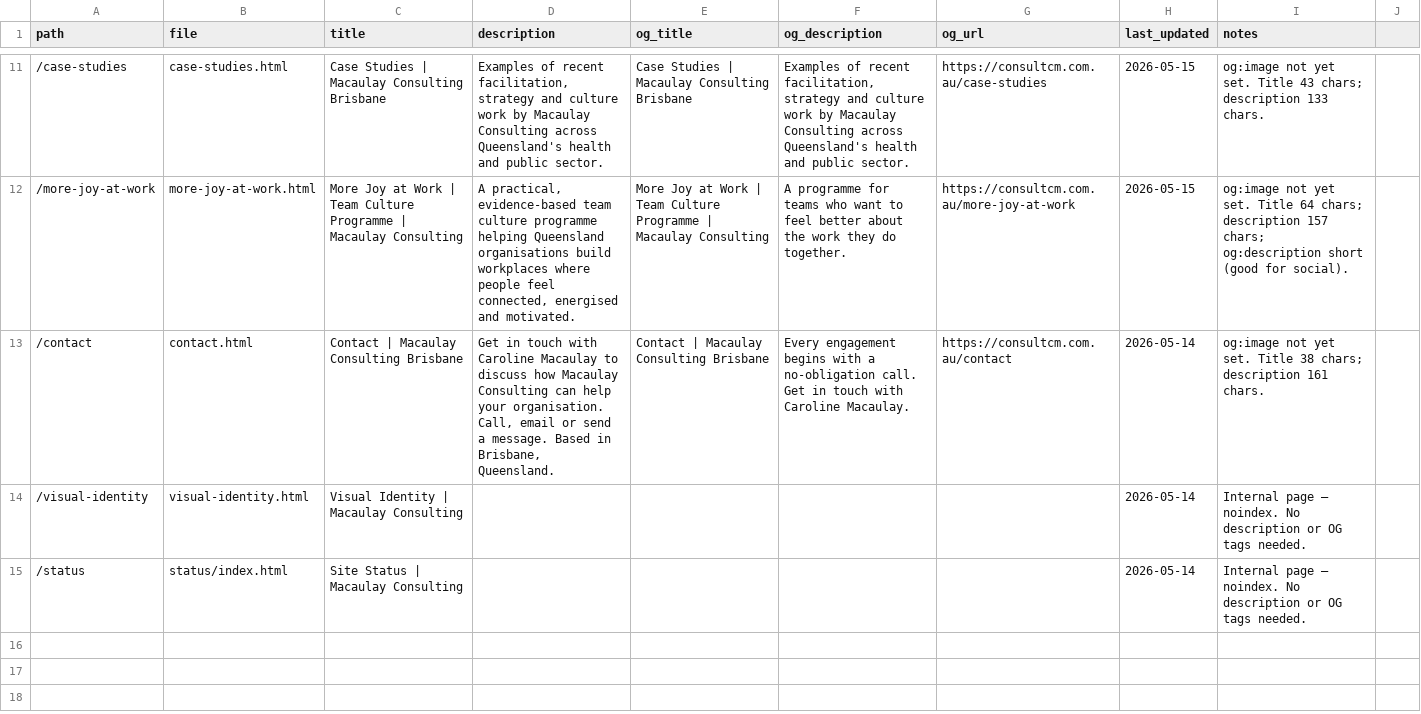
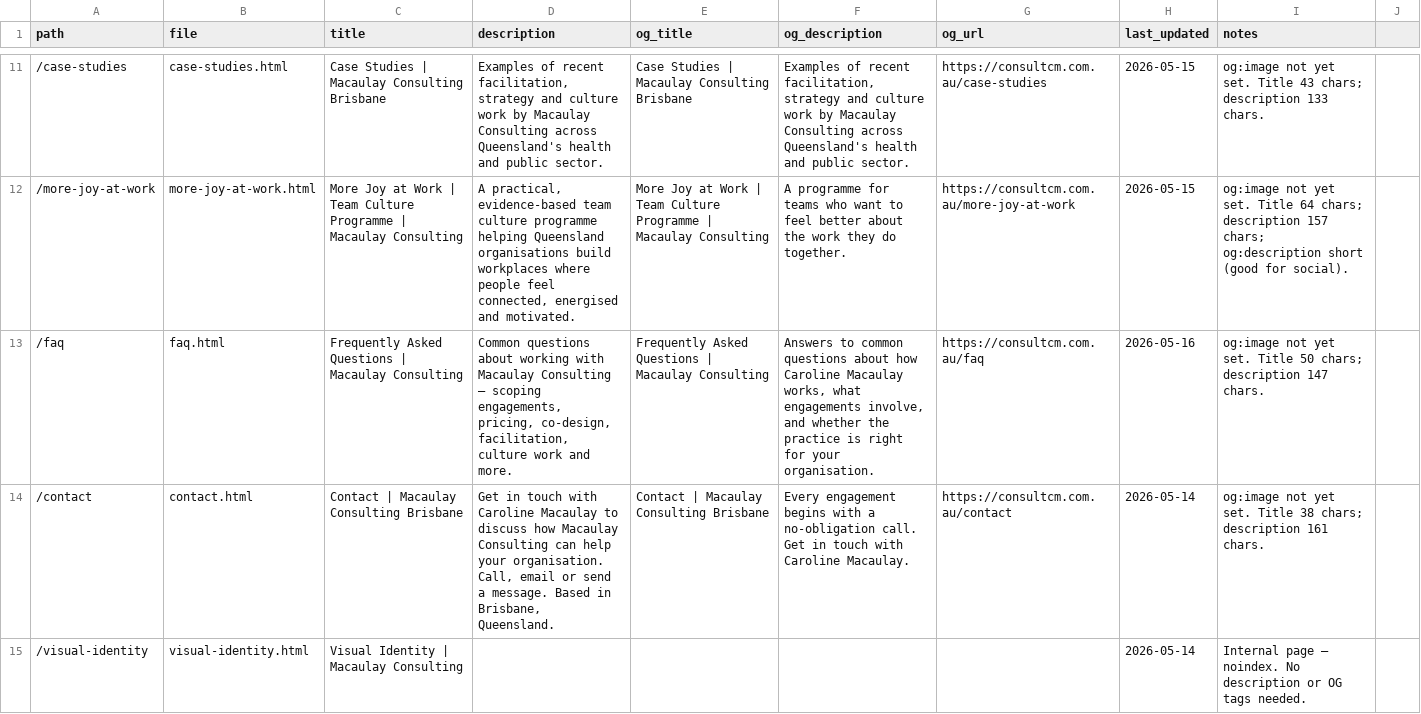
Before and after one commit to fazzlerock/macaulayconsultingdotcom, a CSV file: seo_metadata.csv, drawn as a sheet; only a part is shown, gaps mark what is left out; the shorter side is filled out with more unchanged rows; the diff names each change by its address in the sheet, - before the commit and + after, or states it on an @@ line.

```diff
--- a/seo_metadata.csv
+++ b/seo_metadata.csv
+row 13: /faq | faq.html | Frequently Asked Questions | Macaulay Consulting | Common questions about working with Macaulay Consulting — scoping engagements, pricing, co-design, facilitation, culture work and more. | Frequently Asked Questions | Macaulay Consulting | Answers to common questions about how Caroline Macaulay works, what engagements involve, and whether the practice is right for your organisation. | https://consultcm.com.au/faq | 2026-05-16 | og:image not yet set. Title 50 chars; description 147 chars.
```
Also changed, not shown: 18 other files.
